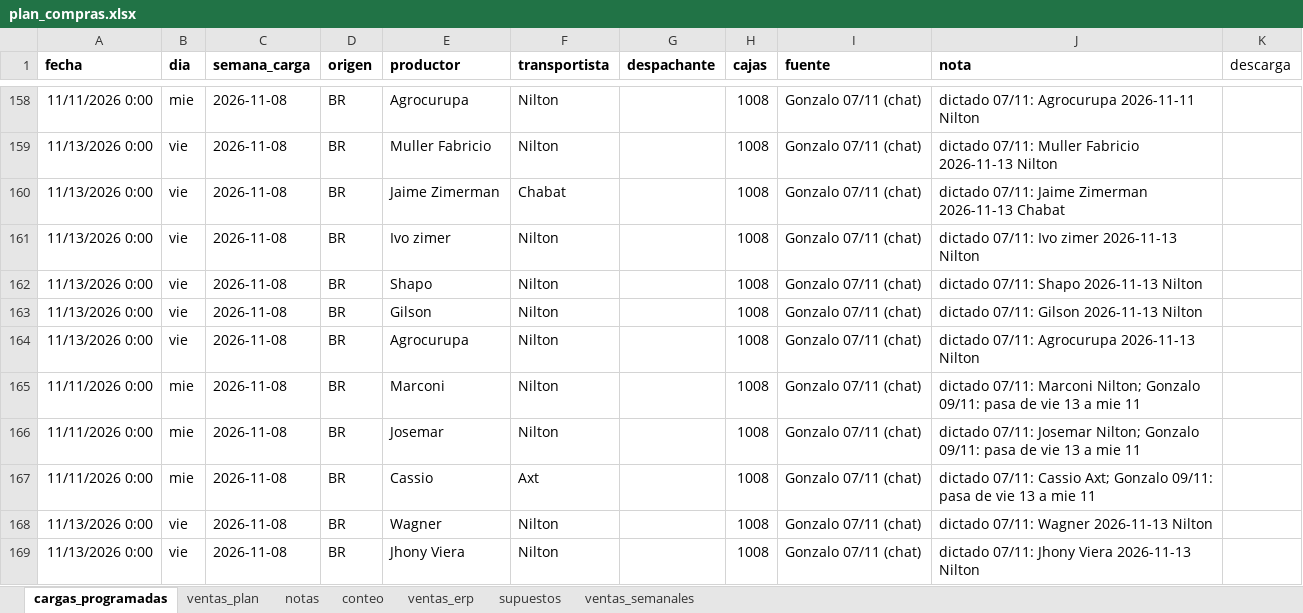
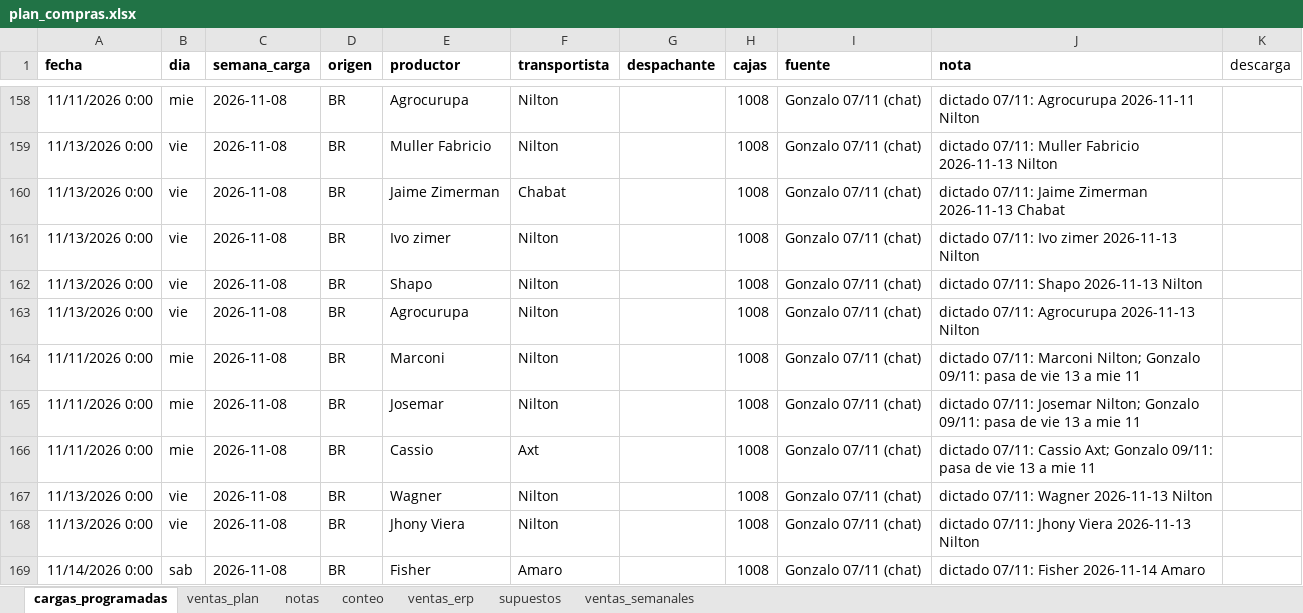
Before and after one commit to ingenieria-pepe/gonza_pepe, an Excel workbook: plan_compras/plan_compras.xlsx, sheet cargas_programadas, drawn as a sheet; only a part is shown, gaps mark what is left out; the shorter side is filled out with more unchanged rows; values as stored, in another font and other column widths than the file's, no borders; the diff names each change by its address in the sheet, - before the commit and + after, or states it on an @@ line.

```diff
--- a/plan_compras/plan_compras.xlsx (sheet cargas_programadas)
+++ b/plan_compras/plan_compras.xlsx (sheet cargas_programadas)
-row 163: 11/13/2026 0:00 | vie | 2026-11-08 | BR | Gilson | Nilton |  | 1008 | Gonzalo 07/11 (chat) | dictado 07/11: Gilson 2026-11-13 Nilton
```
Also changed, not shown: 2 other files.
